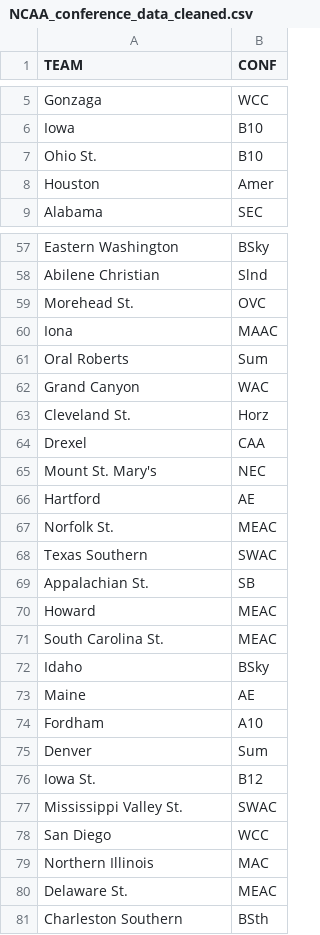
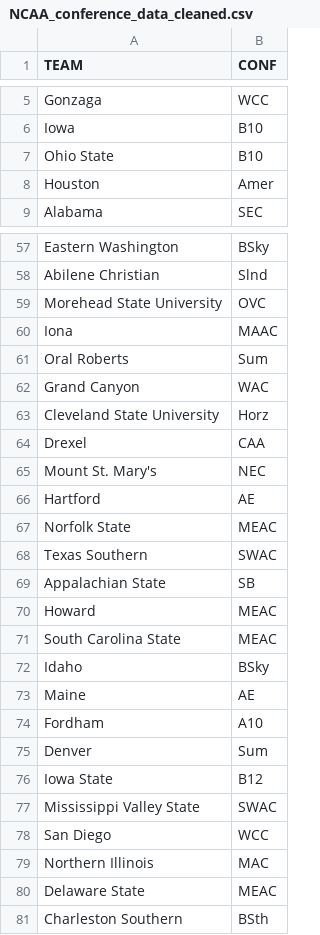
Before and after one commit to thorson-skywalker/NBA_draft_analysis, a CSV file: Resources/NCAA_conference_data_cleaned.csv, drawn as a sheet; only a part is shown, gaps mark what is left out; the diff covers the shown part only.

```diff
--- a/Resources/NCAA_conference_data_cleaned.csv
+++ b/Resources/NCAA_conference_data_cleaned.csv
@@ -6,3 +6,3 @@ Gonzaga,WCC
 Iowa,B10
-Ohio St.,B10
+Ohio State,B10
 Houston,Amer
@@ -58,3 +58,3 @@ Eastern Washington,BSky
 Abilene Christian,Slnd
-Morehead St.,OVC
+Morehead State University,OVC
 Iona,MAAC
@@ -62,3 +62,3 @@ Oral Roberts,Sum
 Grand Canyon,WAC
-Cleveland St.,Horz
+Cleveland State University,Horz
 Drexel,CAA
@@ -66,7 +66,7 @@ Mount St. Mary's,NEC
 Hartford,AE
-Norfolk St.,MEAC
+Norfolk State,MEAC
 Texas Southern,SWAC
-Appalachian St.,SB
+Appalachian State,SB
 Howard,MEAC
-South Carolina St.,MEAC
+South Carolina State,MEAC
 Idaho,BSky
@@ -75,7 +75,7 @@ Fordham,A10
 Denver,Sum
-Iowa St.,B12
-Mississippi Valley St.,SWAC
+Iowa State,B12
+Mississippi Valley State,SWAC
 San Diego,WCC
 Northern Illinois,MAC
-Delaware St.,MEAC
+Delaware State,MEAC
 Charleston Southern,BSth
```
Also changed, not shown: 3 added rows and 74 edited cells elsewhere in this file, 2 other files.
